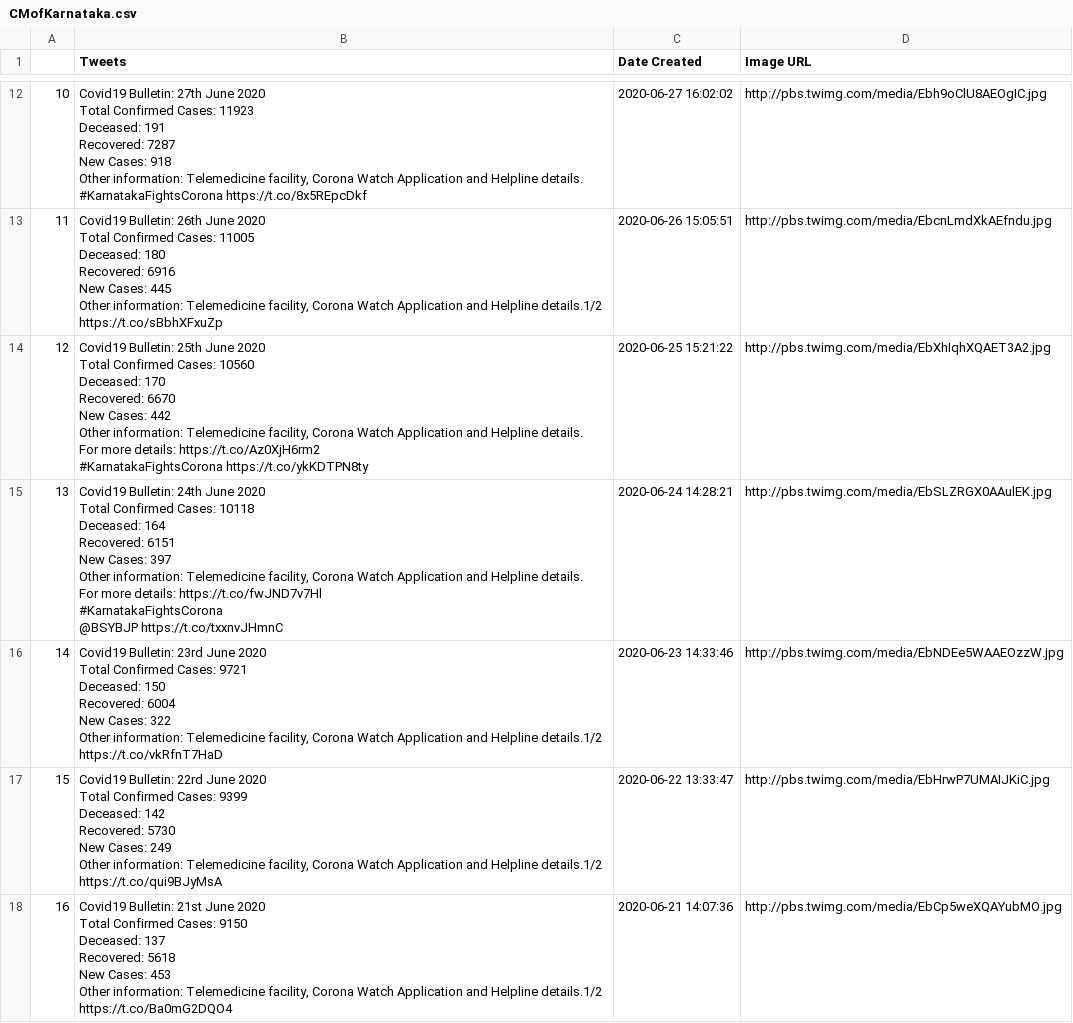
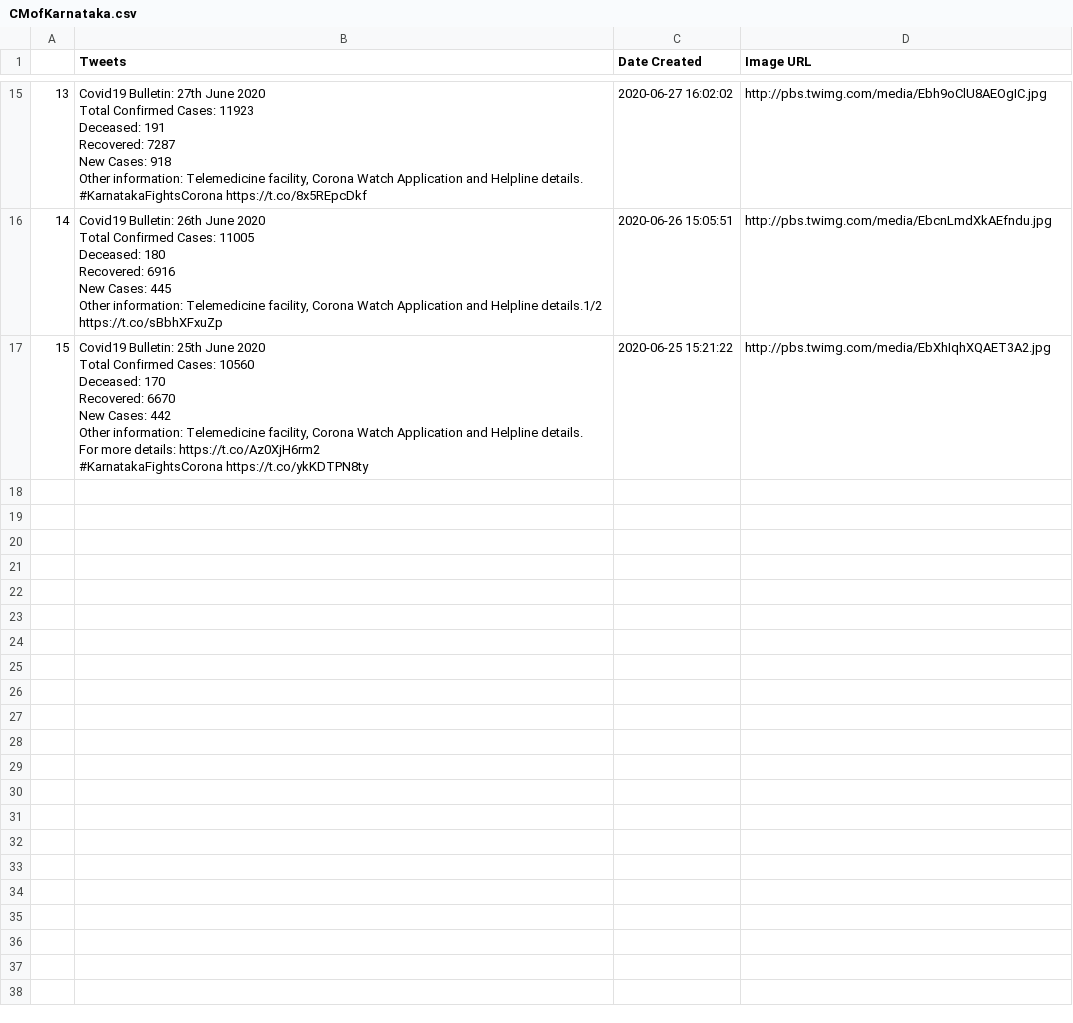
Before and after one commit to adimehta03/CODS-NLP-ML-Team, a CSV file: Twitter_Scrape1/CMofKarnataka.csv, drawn as a sheet; only a part is shown, gaps mark what is left out; removed rows and columns are numbered as before the commit, all else as after; ↵ is a line break in a cell; the diff covers the shown part only; the diff names each change by its address in the sheet, - before the commit and + after, or states it on an @@ line.

```diff
--- a/Twitter_Scrape1/CMofKarnataka.csv
+++ b/Twitter_Scrape1/CMofKarnataka.csv
@@ column A renumbered between rows 5 and 17 @@
-row 15: 13 | Covid19 Bulletin: 24th June 2020 ↵ Total Confirmed Cases: 10118 ↵ Deceased: 164 ↵ Recovered: 6151 ↵ New Cases: 397 ↵ Other information: Telemedicine facility, Corona Watch Application and Helpline details. ↵ For more details: https://t.co/fwJND7v7Hl ↵ #KarnatakaFightsCorona ↵ @BSYBJP https://t.co/txxnvJHmnC | 2020-06-24 14:28:21 | http://pbs.twimg.com/media/EbSLZRGX0AAulEK.jpg
-row 16: 14 | Covid19 Bulletin: 23rd June 2020 ↵ Total Confirmed Cases: 9721 ↵ Deceased: 150 ↵ Recovered: 6004 ↵ New Cases: 322 ↵ Other information: Telemedicine facility, Corona Watch Application and Helpline details.1/2 https://t.co/vkRfnT7HaD | 2020-06-23 14:33:46 | http://pbs.twimg.com/media/EbNDEe5WAAEOzzW.jpg
-row 17: 15 | Covid19 Bulletin: 22rd June 2020 ↵ Total Confirmed Cases: 9399 ↵ Deceased: 142 ↵ Recovered: 5730 ↵ New Cases: 249 ↵ Other information: Telemedicine facility, Corona Watch Application and Helpline details.1/2 https://t.co/qui9BJyMsA | 2020-06-22 13:33:47 | http://pbs.twimg.com/media/EbHrwP7UMAIJKiC.jpg
-row 18: 16 | Covid19 Bulletin: 21st June 2020 ↵ Total Confirmed Cases: 9150 ↵ Deceased: 137 ↵ Recovered: 5618 ↵ New Cases: 453 ↵ Other information: Telemedicine facility, Corona Watch Application and Helpline details.1/2 https://t.co/Ba0mG2DQO4 | 2020-06-21 14:07:36 | http://pbs.twimg.com/media/EbCp5weXQAYubMO.jpg
```
Also changed, not shown: 3 added rows and 3 removed rows elsewhere in this file, Twitter_Scrape1/narendramodi.csv, 4 other files.
